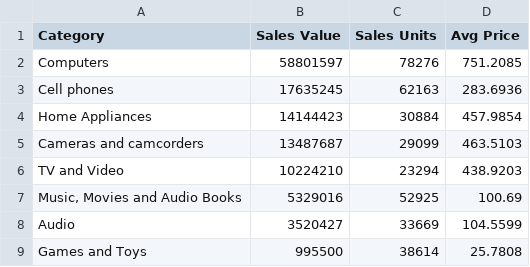
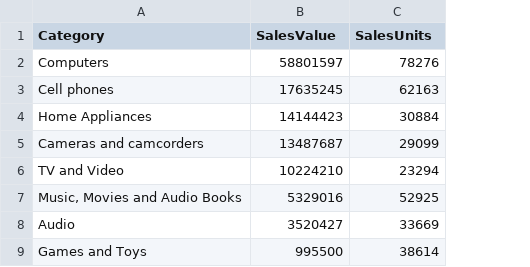
Before and after one commit to donsvensen/blogposts, a CSV file: MultipleBarsInOne.csv, drawn as a sheet; the diff names each change by its address in the sheet, - before the commit and + after, or states it on an @@ line.

Commit message:
Update MultipleBarsInOne.csv

```diff
--- a/MultipleBarsInOne.csv
+++ b/MultipleBarsInOne.csv
-column D (Avg Price), rows 2-9: 751.2085 | 283.6936 | 457.9854 | 463.5103 | 438.9203 | 100.69 | 104.5599 | 25.7808
-B1: Sales Value
+B1: SalesValue
-C1: Sales Units
+C1: SalesUnits
```
